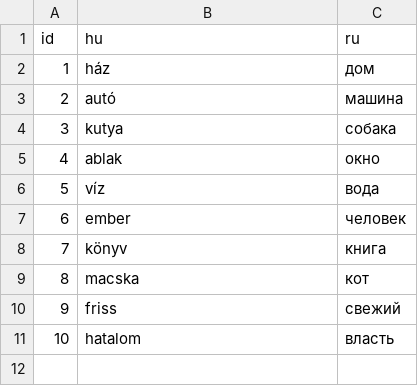
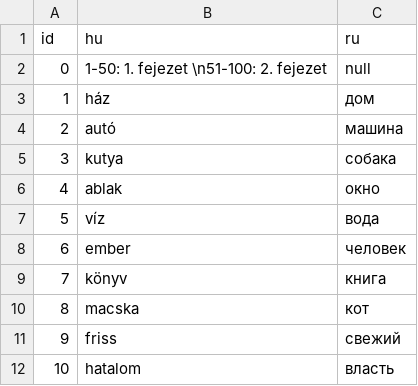
Before and after one commit to IstvanR/russian-swipe, a CSV file: words.csv, drawn as a sheet; the diff names each change by its address in the sheet, - before the commit and + after, or states it on an @@ line.

```diff
--- a/words.csv
+++ b/words.csv
+row 2: 0 | 1-50: 1. fejezet \n51-100: 2. fejezet | null
```
